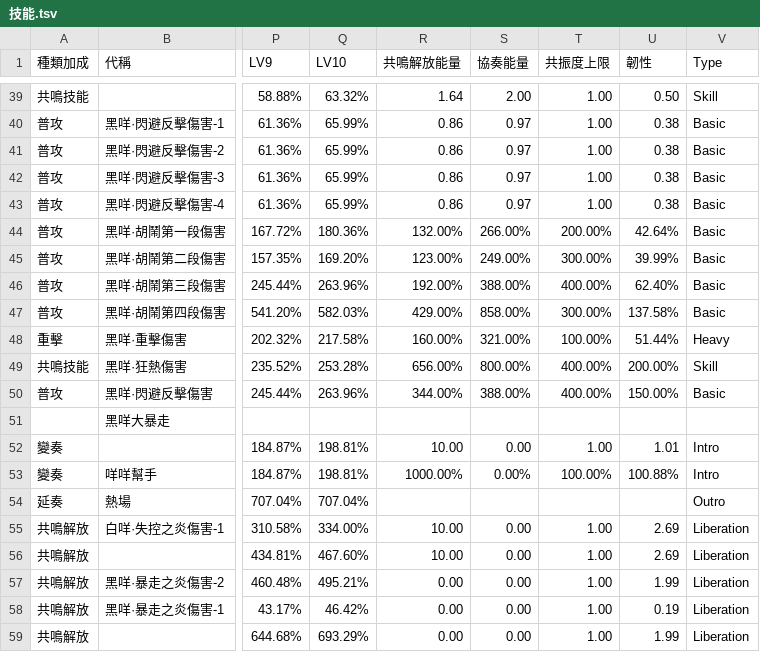
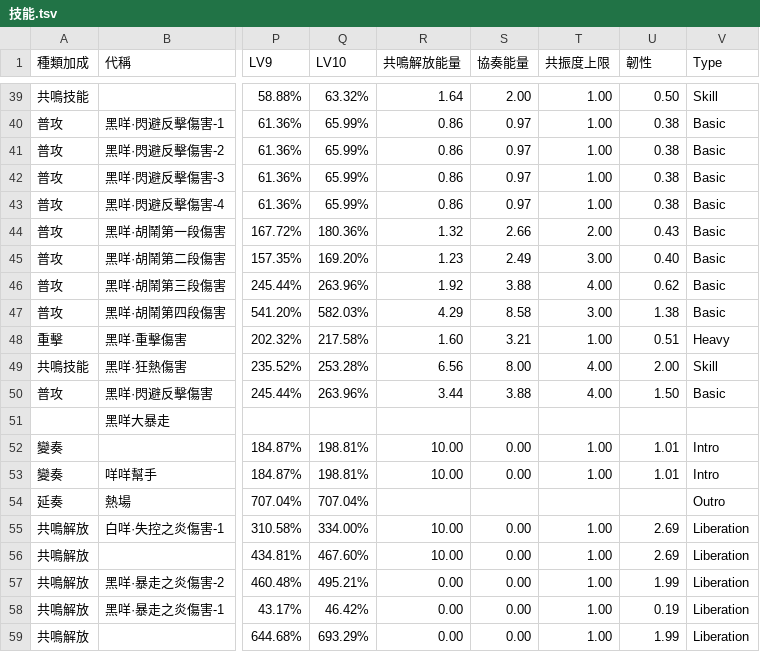
Before and after one commit to ZetsuBouKyo/WutheringWaves, a TSV file: data/v1/角色/安可/技能.tsv, drawn as a sheet; only a part is shown, gaps mark what is left out; the diff covers the shown part only; the diff names each change by its address in the sheet, - before the commit and + after, or states it on an @@ line.

```diff
--- a/data/v1/角色/安可/技能.tsv
+++ b/data/v1/角色/安可/技能.tsv
-R44 (共鳴解放能量): 132.00%
+R44 (共鳴解放能量): 1.32
-S44 (協奏能量): 266.00%
+S44 (協奏能量): 2.66
-T44 (共振度上限): 200.00%
+T44 (共振度上限): 2.00
-U44 (韌性): 42.64%
+U44 (韌性): 0.43
-R45 (共鳴解放能量): 123.00%
+R45 (共鳴解放能量): 1.23
-S45 (協奏能量): 249.00%
+S45 (協奏能量): 2.49
-T45 (共振度上限): 300.00%
+T45 (共振度上限): 3.00
-U45 (韌性): 39.99%
+U45 (韌性): 0.40
-R46 (共鳴解放能量): 192.00%
+R46 (共鳴解放能量): 1.92
-S46 (協奏能量): 388.00%
+S46 (協奏能量): 3.88
-T46 (共振度上限): 400.00%
+T46 (共振度上限): 4.00
-U46 (韌性): 62.40%
+U46 (韌性): 0.62
-R47 (共鳴解放能量): 429.00%
+R47 (共鳴解放能量): 4.29
-S47 (協奏能量): 858.00%
+S47 (協奏能量): 8.58
-T47 (共振度上限): 300.00%
+T47 (共振度上限): 3.00
-U47 (韌性): 137.58%
+U47 (韌性): 1.38
-R48 (共鳴解放能量): 160.00%
+R48 (共鳴解放能量): 1.60
-S48 (協奏能量): 321.00%
+S48 (協奏能量): 3.21
-T48 (共振度上限): 100.00%
+T48 (共振度上限): 1.00
-U48 (韌性): 51.44%
+U48 (韌性): 0.51
-R49 (共鳴解放能量): 656.00%
+R49 (共鳴解放能量): 6.56
-S49 (協奏能量): 800.00%
+S49 (協奏能量): 8.00
-T49:T50 (共振度上限): 400.00%
+T49:T50 (共振度上限): 4.00
-U49 (韌性): 200.00%
+U49 (韌性): 2.00
-R50 (共鳴解放能量): 344.00%
+R50 (共鳴解放能量): 3.44
-S50 (協奏能量): 388.00%
+S50 (協奏能量): 3.88
-U50 (韌性): 150.00%
+U50 (韌性): 1.50
-R53 (共鳴解放能量): 1000.00%
+R53 (共鳴解放能量): 10.00
-S53 (協奏能量): 0.00%
+S53 (協奏能量): 0.00
-T53 (共振度上限): 100.00%
+T53 (共振度上限): 1.00
-U53 (韌性): 100.88%
+U53 (韌性): 1.01
```
Also changed, not shown: 47 edited cells elsewhere in this file.
